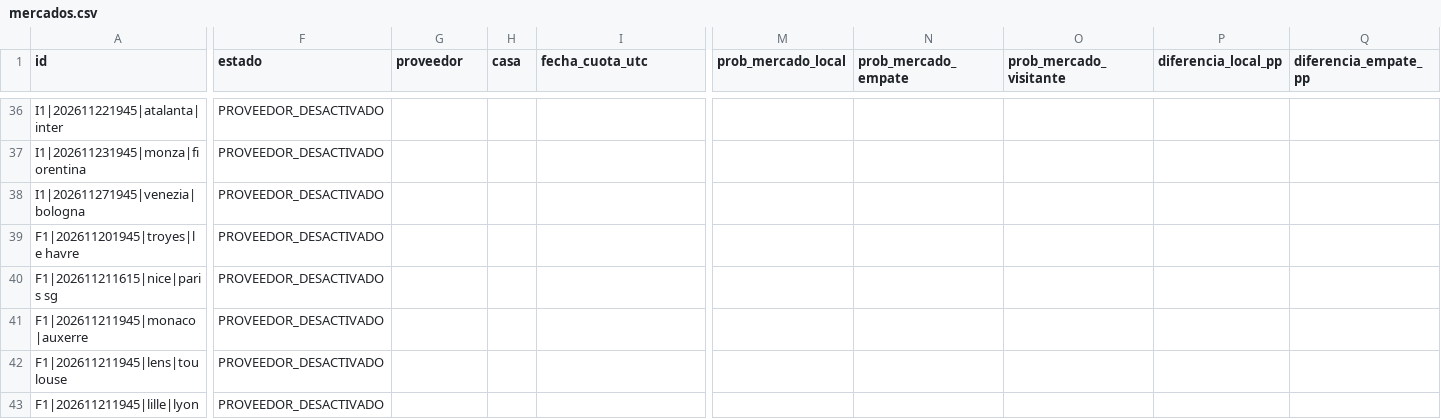
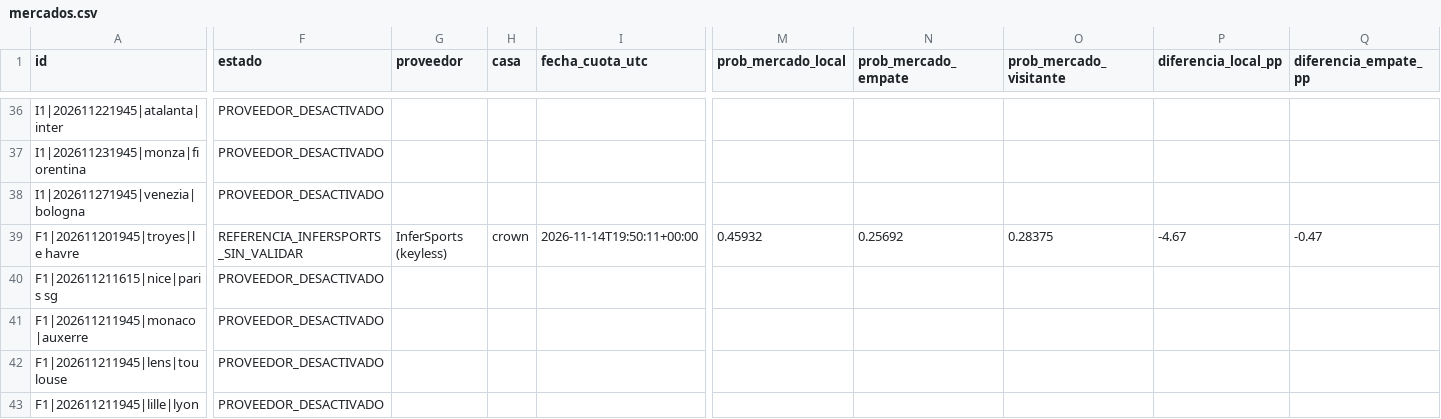
Before and after one commit to rasekes86/football-ai-lab, a CSV file: output/mercados.csv, drawn as a sheet; only a part is shown, gaps mark what is left out; the diff covers the shown part only; the diff names each change by its address in the sheet, - before the commit and + after, or states it on an @@ line.

```diff
--- a/output/mercados.csv
+++ b/output/mercados.csv
-F39 (estado): PROVEEDOR_DESACTIVADO
+F39 (estado): REFERENCIA_INFERSPORTS_SIN_VALIDAR
-G39 (proveedor): (empty)
+G39 (proveedor): InferSports (keyless)
-H39 (casa): (empty)
+H39 (casa): crown
-I39 (fecha_cuota_utc): (empty)
+I39 (fecha_cuota_utc): 2026-11-14T19:50:11+00:00
-M39 (prob_mercado_local): (empty)
+M39 (prob_mercado_local): 0.45932
-N39 (prob_mercado_empate): (empty)
+N39 (prob_mercado_empate): 0.25692
-O39 (prob_mercado_visitante): (empty)
+O39 (prob_mercado_visitante): 0.28375
-P39 (diferencia_local_pp): (empty)
+P39 (diferencia_local_pp): -4.67
-Q39 (diferencia_empate_pp): (empty)
+Q39 (diferencia_empate_pp): -0.47
```
Also changed, not shown: 2 edited cells elsewhere in this file, output/predicciones.csv, 8 other files.
